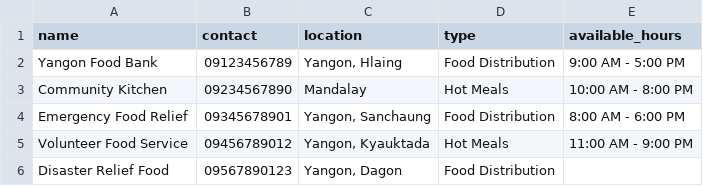
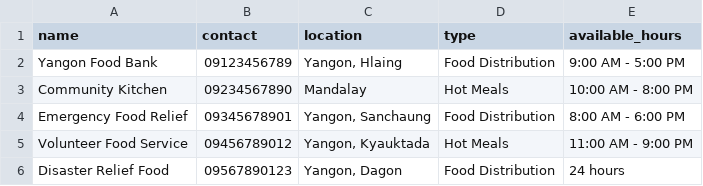
Before and after one commit to zweminaung/burmeseEarthquake, a CSV file: food_service.csv, drawn as a sheet.

Commit message:
Update food_service.csv

```diff
--- a/food_service.csv
+++ b/food_service.csv
@@ -5,2 +5,2 @@ Emergency Food Relief,09345678901,"Yangon, Sanchaung",Food Distribution,8:00 AM
 Volunteer Food Service,09456789012,"Yangon, Kyauktada",Hot Meals,11:00 AM - 9:00 PM
-Disaster Relief Food,09567890123,"Yangon, Dagon",Food Distribution
+Disaster Relief Food,09567890123,"Yangon, Dagon",Food Distribution, 24 hours
```
